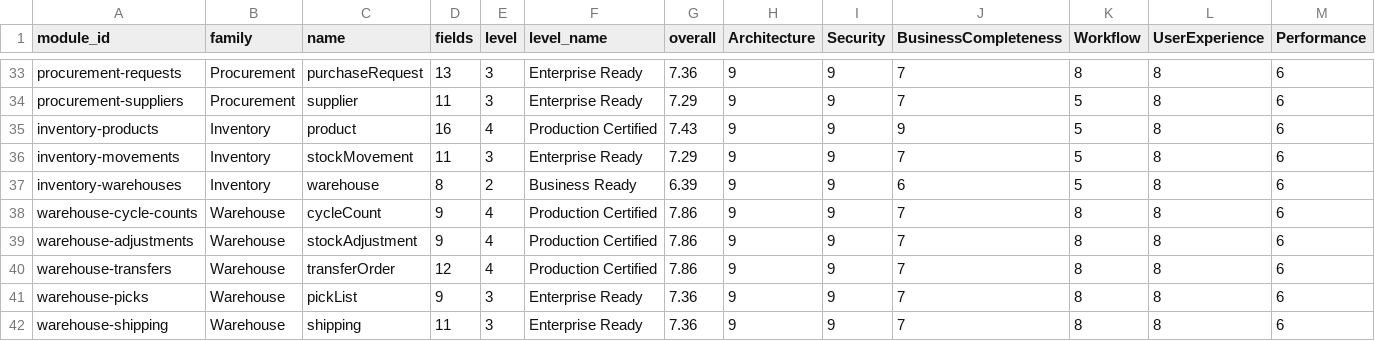
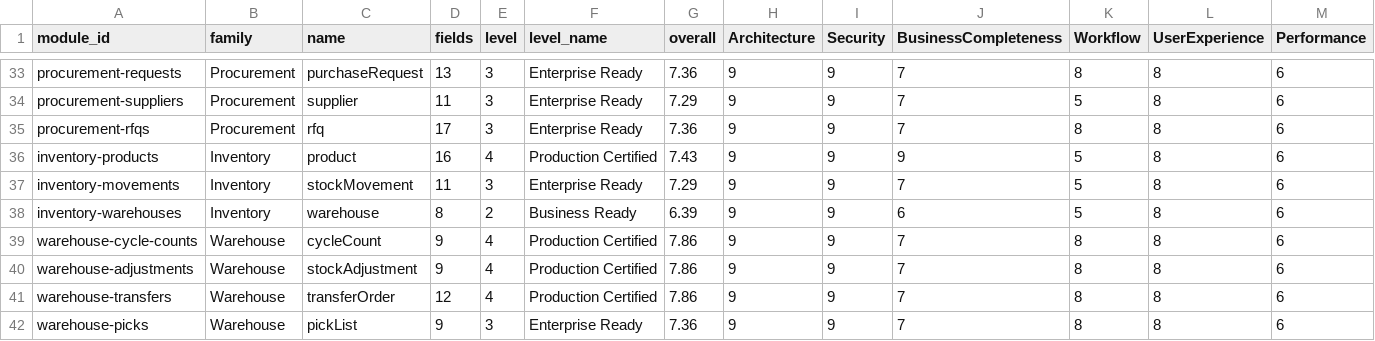
Before and after one commit to neuropauselab/neuropause-desktop, a CSV file: certification-matrix.csv, drawn as a sheet; only a part is shown, gaps mark what is left out; the shorter side is filled out with more unchanged rows; rows hold the shown columns only; the diff names each change by its address in the sheet, - before the commit and + after, or states it on an @@ line.

Commit message:
feat(procurement): W3.1 RFQs — multi-supplier quotation cycle with JSON quote lines validated against the Suppliers register, deterministic best-value/fastest comparison, and award drafting a purchase order into the certified PO approval chain; certification 67→68

```diff
--- a/certification-matrix.csv
+++ b/certification-matrix.csv
+row 35: procurement-rfqs | Procurement | rfq | 17 | 3 | Enterprise Ready | 7.36 | 9 | 9 | 7 | 8 | 8 | 6
```
Also changed, not shown: 7 other files.
